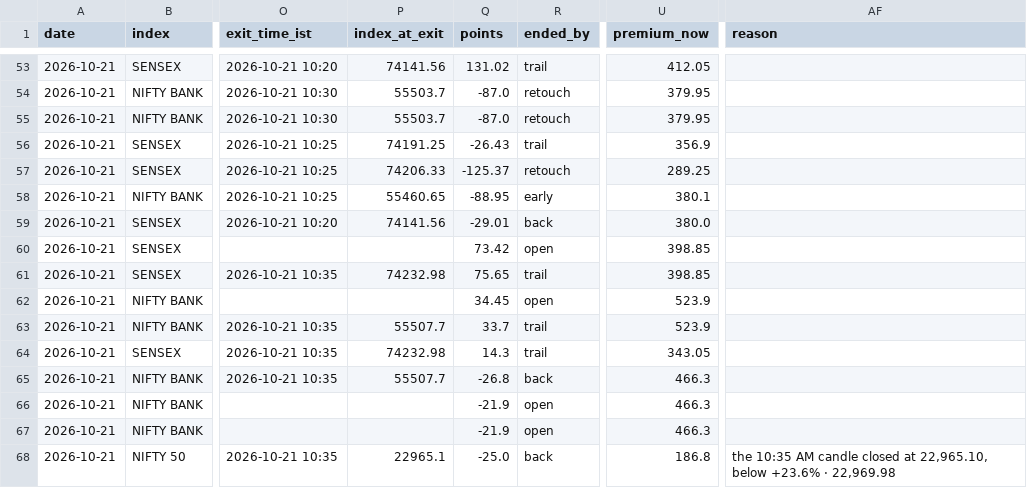
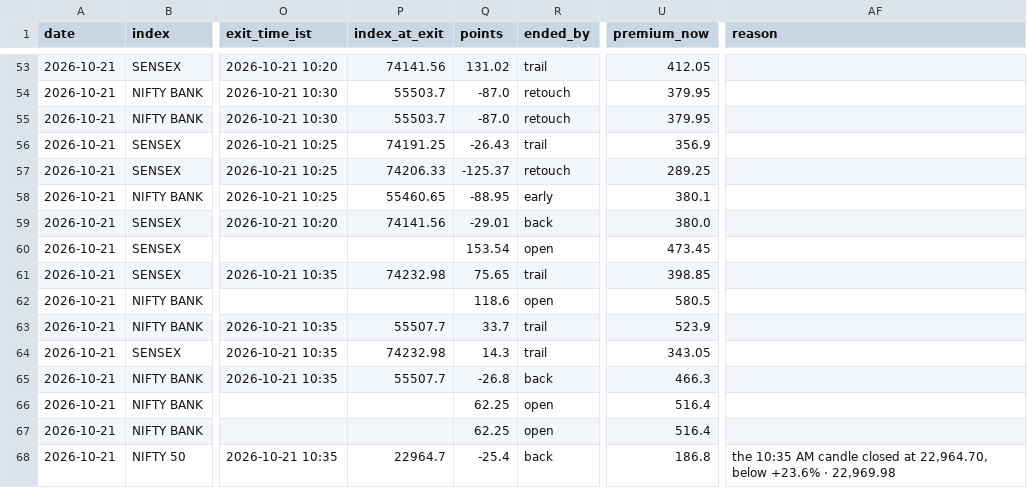
Before and after one commit to AAB-sys/My-Trade, a CSV file: sessions/2026-10-21-calls.csv, drawn as a sheet; only a part is shown, gaps mark what is left out; the diff covers the shown part only; the diff names each change by its address in the sheet, - before the commit and + after, or states it on an @@ line.

Commit message:
Session 2026-10-21-calls

```diff
--- a/sessions/2026-10-21-calls.csv
+++ b/sessions/2026-10-21-calls.csv
-Q60 (points): 73.42
+Q60 (points): 153.54
-U60 (premium_now): 398.85
+U60 (premium_now): 473.45
-Q62 (points): 34.45
+Q62 (points): 118.6
-U62 (premium_now): 523.9
+U62 (premium_now): 580.5
-Q66:Q67 (points): -21.9
+Q66:Q67 (points): 62.25
-U66:U67 (premium_now): 466.3
+U66:U67 (premium_now): 516.4
-P68 (index_at_exit): 22965.1
+P68 (index_at_exit): 22964.7
-Q68 (points): -25.0
+Q68 (points): -25.4
-AF68 (reason): …closed at 22,965.10, below +23.6%…
+AF68 (reason): …closed at 22,964.70, below +23.6%…
```
Also changed, not shown: 3 added rows and 10 edited cells elsewhere in this file.
